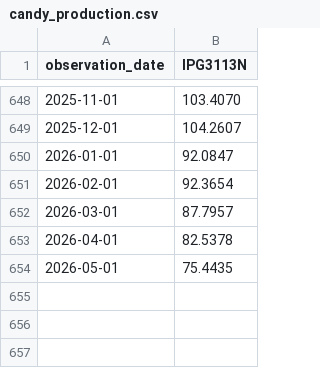
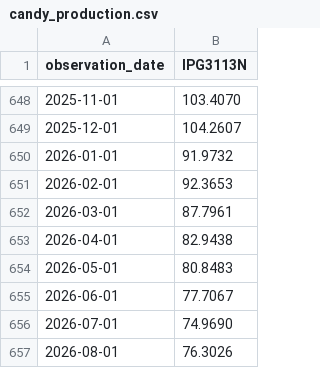
Before and after one commit to Chelsea-Myers/Data_Visualization_and_Modeling_Campus, a CSV file: week03/lecture/data/candy_production.csv, drawn as a sheet; only a part is shown, gaps mark what is left out.

```diff
--- a/week03/lecture/data/candy_production.csv
+++ b/week03/lecture/data/candy_production.csv
@@ -649,6 +649,9 @@ observation_date,IPG3113N
 2025-12-01,104.2607
-2026-01-01,92.0847
-2026-02-01,92.3654
-2026-03-01,87.7957
-2026-04-01,82.5378
-2026-05-01,75.4435
+2026-01-01,91.9732
+2026-02-01,92.3653
+2026-03-01,87.7961
+2026-04-01,82.9438
+2026-05-01,80.8483
+2026-06-01,77.7067
+2026-07-01,74.9690
+2026-08-01,76.3026
```
Also changed, not shown: 6 other files.
